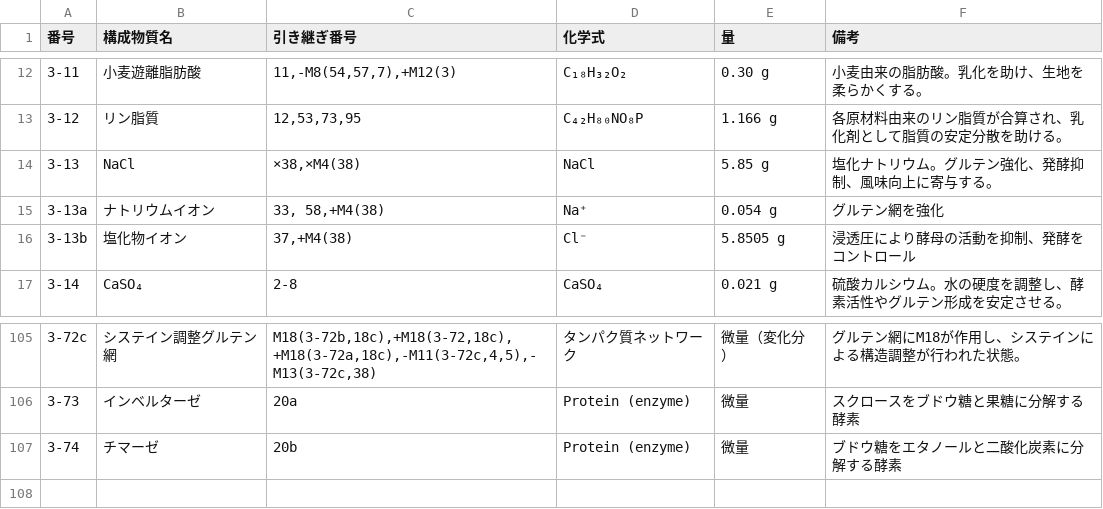
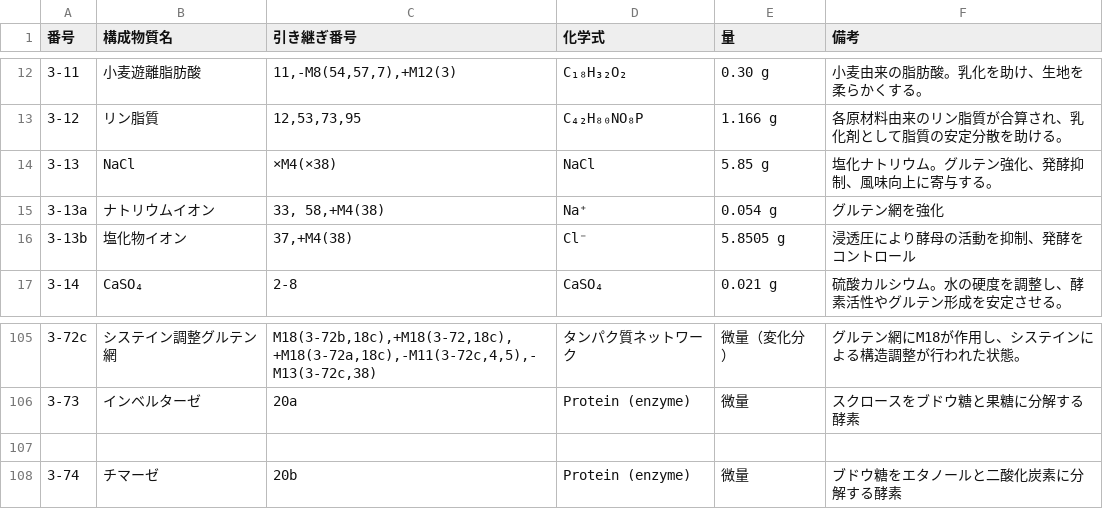
Before and after one commit to panzuki/3sp, a CSV file: csv/chart3.csv, drawn as a sheet; only a part is shown, gaps mark what is left out.

Commit message:
Update chart3.csv

```diff
--- a/csv/chart3.csv
+++ b/csv/chart3.csv
@@ -13,3 +13,3 @@
 3-12,リン脂質,"12,53,73,95",C₄₂H₈₀NO₈P,1.166 g,各原材料由来のリン脂質が合算され、乳化剤として脂質の安定分散を助ける。
-3-13,NaCl,"×38,×M4(38)",NaCl,5.85 g,塩化ナトリウム。グルテン強化、発酵抑制、風味向上に寄与する。
+3-13,NaCl,"×M4(×38)",NaCl,5.85 g,塩化ナトリウム。グルテン強化、発酵抑制、風味向上に寄与する。
 3-13a,ナトリウムイオン,"33, 58,+M4(38)",Na⁺,0.054 g,グルテン網を強化
@@ -106,2 +106,3 @@
 3-73,インベルターゼ,20a,Protein (enzyme),微量,スクロースをブドウ糖と果糖に分解する酵素
+
 3-74,チマーゼ,20b,Protein (enzyme),微量,ブドウ糖をエタノールと二酸化炭素に分解する酵素
```
